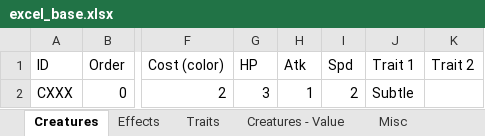
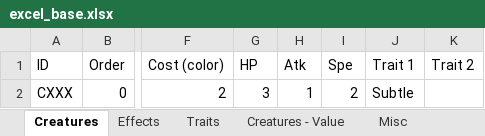
Before and after one commit to hcsa/yacg, an Excel workbook: excel_base.xlsx, sheet Creatures, drawn as a sheet; only a part is shown, gaps mark what is left out; values as stored, in another font and other column widths than the file's, no borders; conditional formats and table styles not drawn; the diff names each change by its address in the sheet, - before the commit and + after, or states it on an @@ line.

Commit message:
Change spd --> spe

```diff
--- a/excel_base.xlsx (sheet Creatures)
+++ b/excel_base.xlsx (sheet Creatures)
-I1: Spd
+I1: Spe
```
